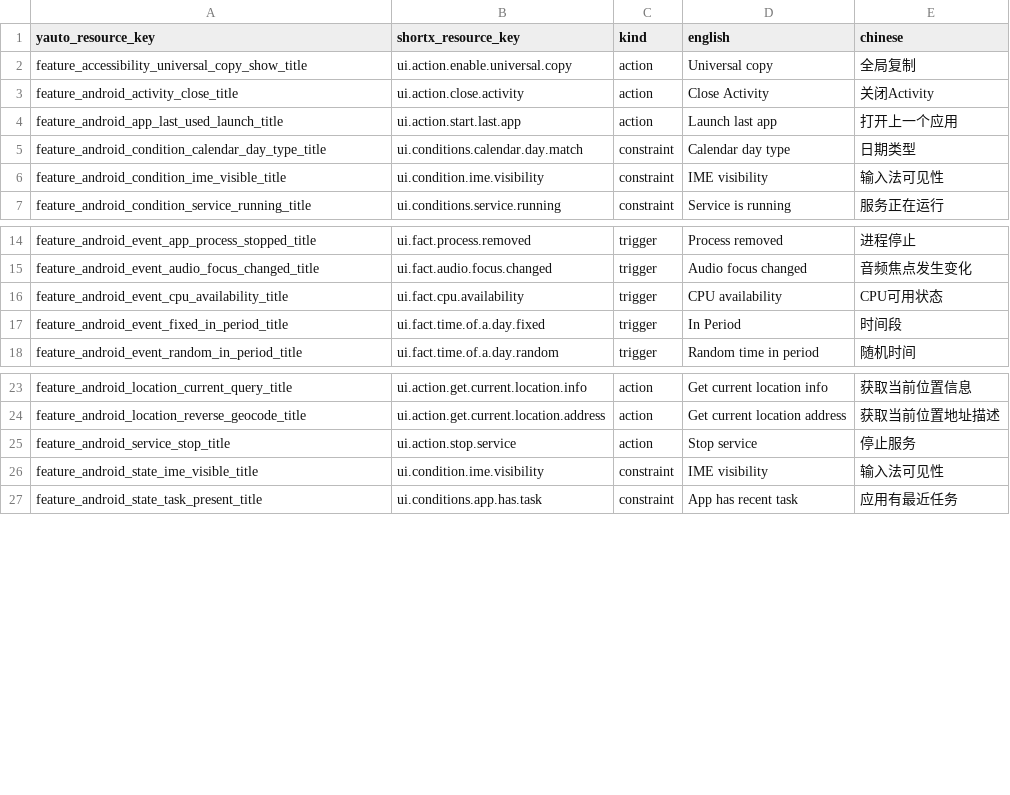
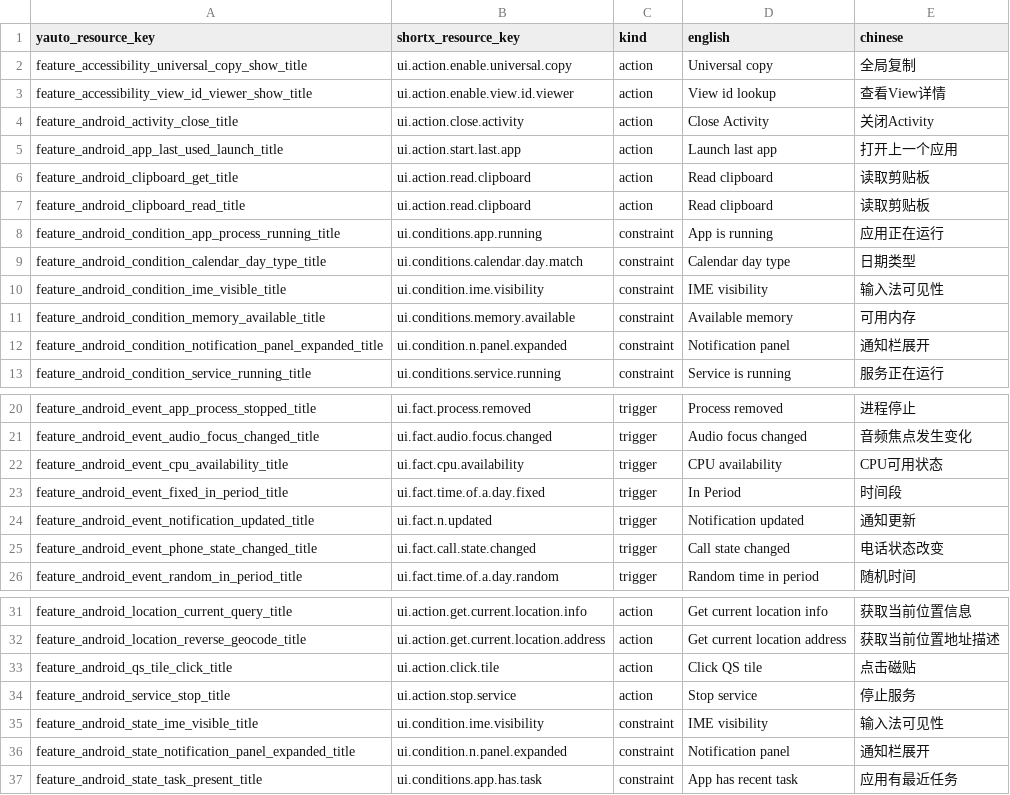
Before and after one commit to yagay/YAuto, a CSV file: tools/shortx_verified_titles.csv, drawn as a sheet; only a part is shown, gaps mark what is left out; the diff names each change by its address in the sheet, - before the commit and + after, or states it on an @@ line.

Commit message:
feat(i18n): expand ShortX fallback with 10 verified native event and action names

```diff
--- a/tools/shortx_verified_titles.csv
+++ b/tools/shortx_verified_titles.csv
+row 3: feature_accessibility_view_id_viewer_show_title | ui.action.enable.view.id.viewer | action | View id lookup | 查看View详情
+row 6: feature_android_clipboard_get_title | ui.action.read.clipboard | action | Read clipboard | 读取剪贴板
+row 7: feature_android_clipboard_read_title | ui.action.read.clipboard | action | Read clipboard | 读取剪贴板
+row 8: feature_android_condition_app_process_running_title | ui.conditions.app.running | constraint | App is running | 应用正在运行
+row 11: feature_android_condition_memory_available_title | ui.conditions.memory.available | constraint | Available memory | 可用内存
+row 12: feature_android_condition_notification_panel_expanded_title | ui.condition.n.panel.expanded | constraint | Notification panel | 通知栏展开
+row 24: feature_android_event_notification_updated_title | ui.fact.n.updated | trigger | Notification updated | 通知更新
+row 25: feature_android_event_phone_state_changed_title | ui.fact.call.state.changed | trigger | Call state changed | 电话状态改变
+row 33: feature_android_qs_tile_click_title | ui.action.click.tile | action | Click QS tile | 点击磁贴
+row 36: feature_android_state_notification_panel_expanded_title | ui.condition.n.panel.expanded | constraint | Notification panel | 通知栏展开
```
Also changed, not shown: 3 other files.
